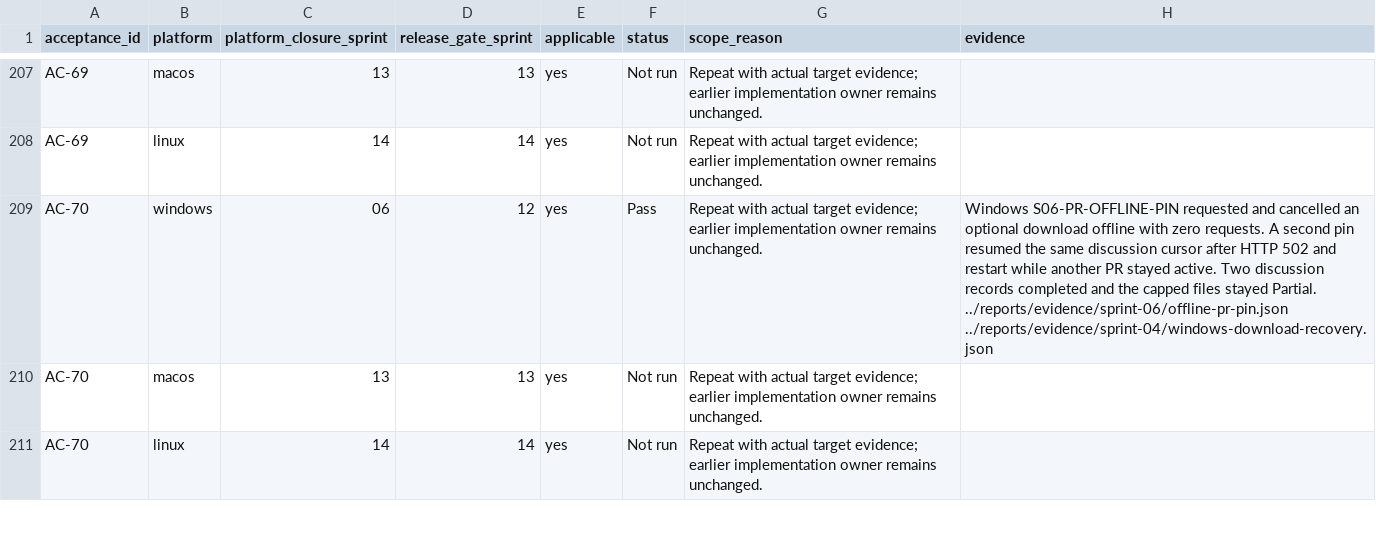
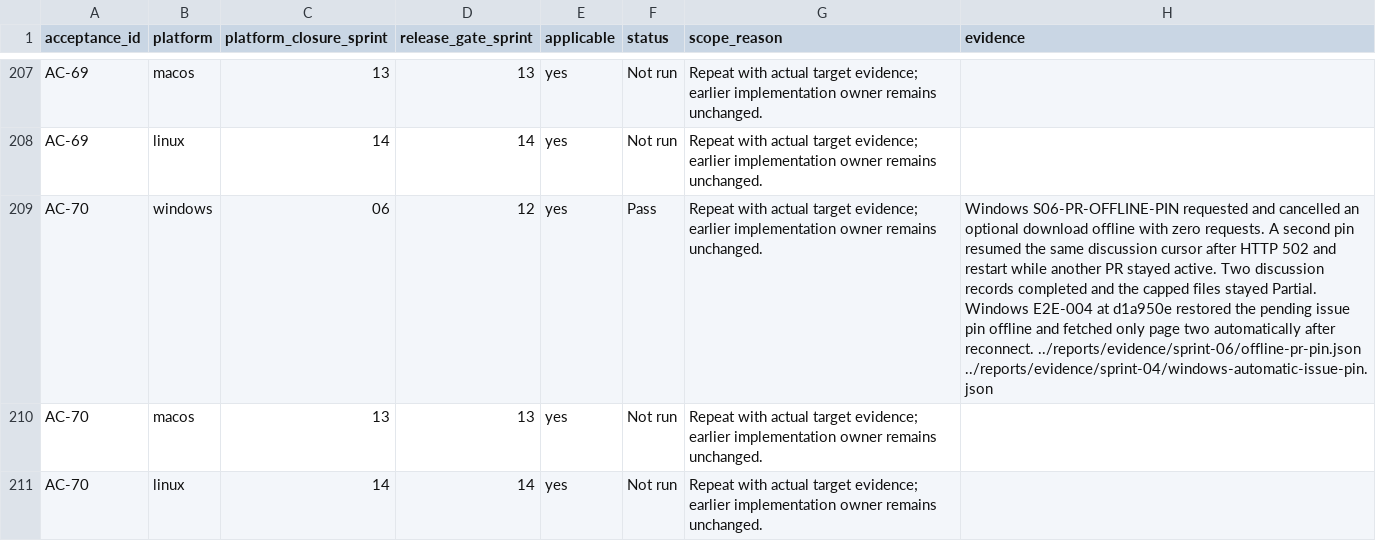
Before and after one commit to joshmarkovic/threadline, a CSV file: docs/spec/acceptance_platform_traceability.csv, drawn as a sheet; only a part is shown, gaps mark what is left out; the diff names each change by its address in the sheet, - before the commit and + after, or states it on an @@ line.

```diff
--- a/docs/spec/acceptance_platform_traceability.csv
+++ b/docs/spec/acceptance_platform_traceability.csv
-H209 (evidence): …stayed Partial. ../reports/evidence/sprint-06/offline-pr-pin.json ../reports/evidence/sprint-04/windows-download-recovery.json
+H209 (evidence): …stayed Partial. Windows E2E-004 at d1a950e restored the pending issue pin offline and fetched only page two automatically after reconnect. ../reports/evidence/sprint-06/offline-pr-pin.json ../reports/evidence/sprint-04/windows-automatic-issue-pin.json
```
Also changed, not shown: docs/spec/acceptance_traceability.csv, docs/spec/requirement_platform_traceability.csv, 3 other files.
